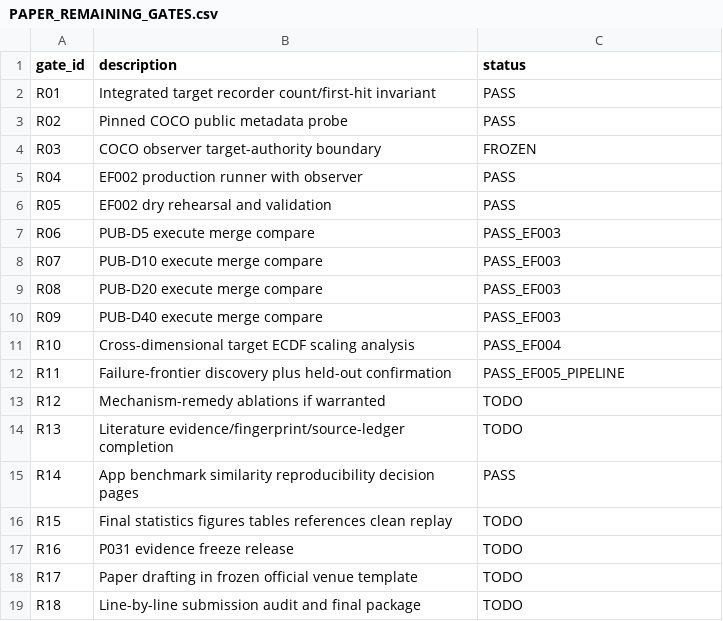
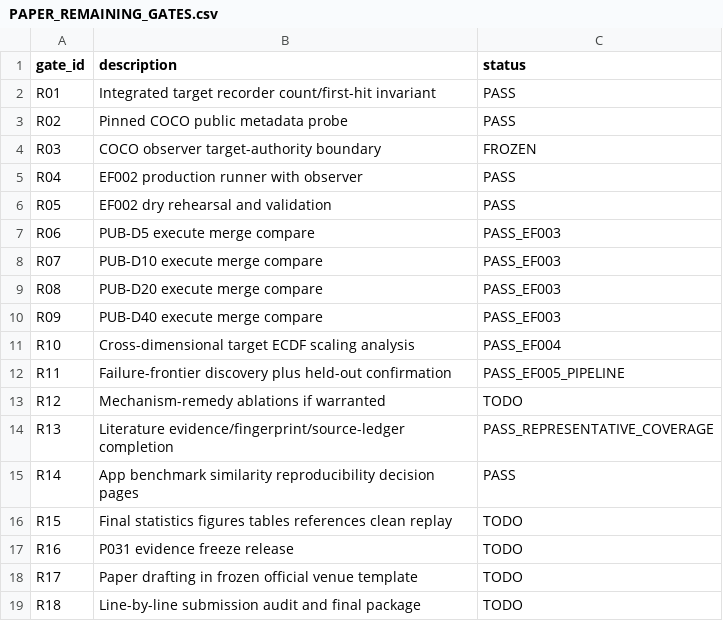
Before and after one commit to Arithmetic-Power-Geometry/Optimization-Algorithm-Atlas, a CSV file: publication/PAPER_REMAINING_GATES.csv, drawn as a sheet.

Commit message:
Close R13 after representative mechanism coverage audit

```diff
--- a/publication/PAPER_REMAINING_GATES.csv
+++ b/publication/PAPER_REMAINING_GATES.csv
@@ -13,3 +13,3 @@ R11,Failure-frontier discovery plus held-out confirmation,PASS_EF005_PIPELINE
 R12,Mechanism-remedy ablations if warranted,TODO
-R13,Literature evidence/fingerprint/source-ledger completion,TODO
+R13,Literature evidence/fingerprint/source-ledger completion,PASS_REPRESENTATIVE_COVERAGE
 R14,App benchmark similarity reproducibility decision pages,PASS
```
